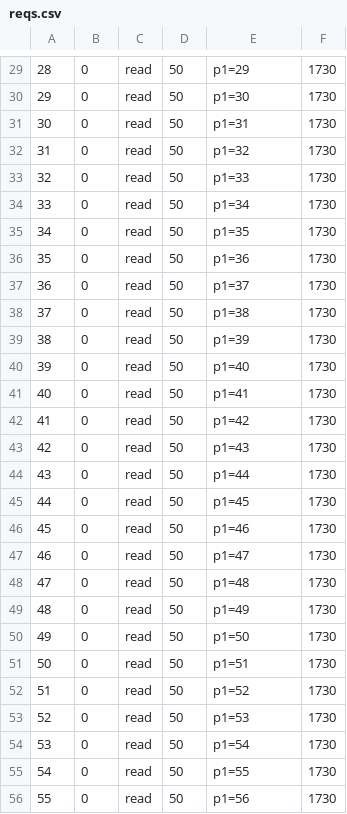
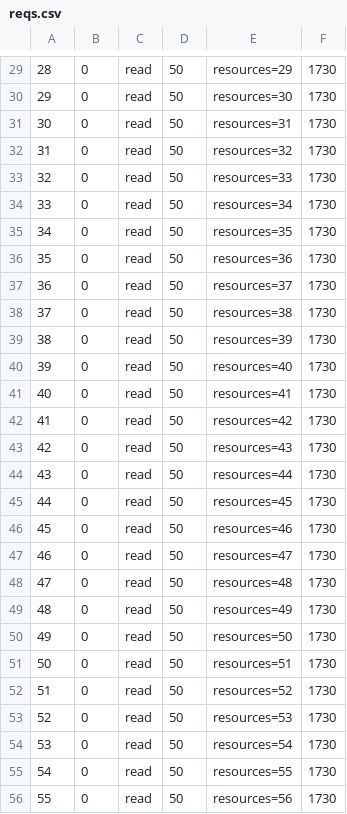
Before and after one commit to isep-rdi/simizerExamples, a CSV file: reqs.csv, drawn as a sheet; only a part is shown, gaps mark what is left out; the diff covers the shown part only.

```diff
--- a/reqs.csv
+++ b/reqs.csv
@@ -29,28 +29,28 @@
-28;0;read;50;p1=29;1730
-29;0;read;50;p1=30;1730
-30;0;read;50;p1=31;1730
-31;0;read;50;p1=32;1730
-32;0;read;50;p1=33;1730
-33;0;read;50;p1=34;1730
-34;0;read;50;p1=35;1730
-35;0;read;50;p1=36;1730
-36;0;read;50;p1=37;1730
-37;0;read;50;p1=38;1730
-38;0;read;50;p1=39;1730
-39;0;read;50;p1=40;1730
-40;0;read;50;p1=41;1730
-41;0;read;50;p1=42;1730
-42;0;read;50;p1=43;1730
-43;0;read;50;p1=44;1730
-44;0;read;50;p1=45;1730
-45;0;read;50;p1=46;1730
-46;0;read;50;p1=47;1730
-47;0;read;50;p1=48;1730
-48;0;read;50;p1=49;1730
-49;0;read;50;p1=50;1730
-50;0;read;50;p1=51;1730
-51;0;read;50;p1=52;1730
-52;0;read;50;p1=53;1730
-53;0;read;50;p1=54;1730
-54;0;read;50;p1=55;1730
-55;0;read;50;p1=56;1730
+28;0;read;50;resources=29;1730
+29;0;read;50;resources=30;1730
+30;0;read;50;resources=31;1730
+31;0;read;50;resources=32;1730
+32;0;read;50;resources=33;1730
+33;0;read;50;resources=34;1730
+34;0;read;50;resources=35;1730
+35;0;read;50;resources=36;1730
+36;0;read;50;resources=37;1730
+37;0;read;50;resources=38;1730
+38;0;read;50;resources=39;1730
+39;0;read;50;resources=40;1730
+40;0;read;50;resources=41;1730
+41;0;read;50;resources=42;1730
+42;0;read;50;resources=43;1730
+43;0;read;50;resources=44;1730
+44;0;read;50;resources=45;1730
+45;0;read;50;resources=46;1730
+46;0;read;50;resources=47;1730
+47;0;read;50;resources=48;1730
+48;0;read;50;resources=49;1730
+49;0;read;50;resources=50;1730
+50;0;read;50;resources=51;1730
+51;0;read;50;resources=52;1730
+52;0;read;50;resources=53;1730
+53;0;read;50;resources=54;1730
+54;0;read;50;resources=55;1730
+55;0;read;50;resources=56;1730
```
Also changed, not shown: 121 edited cells elsewhere in this file, readwrite.csv, 14 other files.
